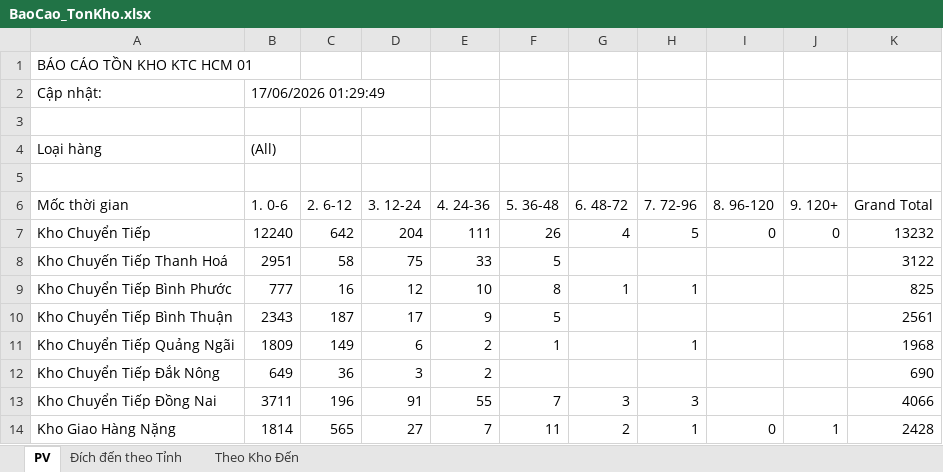
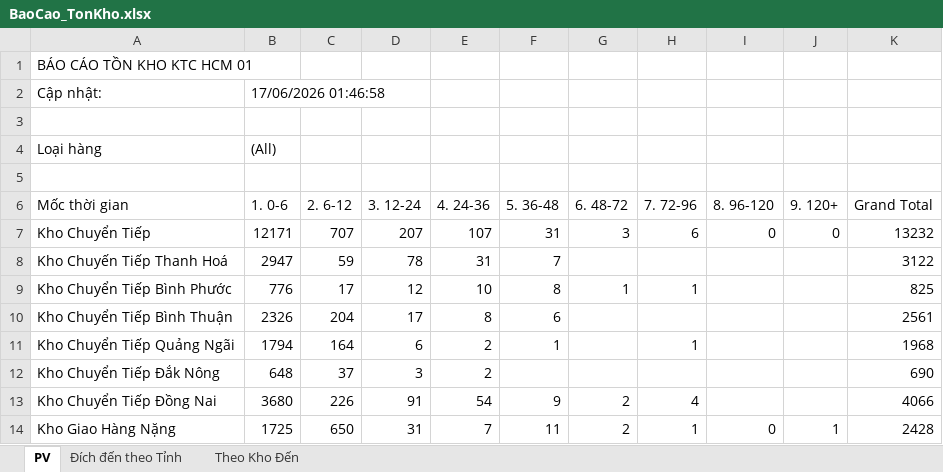
Before and after one commit to ImDiDinne/ktchcm01, an Excel workbook: BaoCao_TonKho.xlsx, sheet PV, drawn as a sheet; only a part is shown; values as stored, in another font and other column widths than the file's, no borders; the diff covers the shown part only; the diff names each change by its address in the sheet, - before the commit and + after, or states it on an @@ line.

```diff
--- a/BaoCao_TonKho.xlsx (sheet PV)
+++ b/BaoCao_TonKho.xlsx (sheet PV)
-B2 (1. 0-6): 17/06/2026 01:29:49
+B2 (1. 0-6): 17/06/2026 01:46:58
-B7 (1. 0-6): 12240
+B7 (1. 0-6): 12171
-C7 (2. 6-12): 642
+C7 (2. 6-12): 707
-D7 (3. 12-24): 204
+D7 (3. 12-24): 207
-E7 (4. 24-36): 111
+E7 (4. 24-36): 107
-F7 (5. 36-48): 26
+F7 (5. 36-48): 31
-G7 (6. 48-72): 4
+G7 (6. 48-72): 3
-H7 (7. 72-96): 5
+H7 (7. 72-96): 6
-B8 (1. 0-6): 2951
+B8 (1. 0-6): 2947
-C8 (2. 6-12): 58
+C8 (2. 6-12): 59
-D8 (3. 12-24): 75
+D8 (3. 12-24): 78
-E8 (4. 24-36): 33
+E8 (4. 24-36): 31
-F8 (5. 36-48): 5
+F8 (5. 36-48): 7
-B9 (1. 0-6): 777
+B9 (1. 0-6): 776
-C9 (2. 6-12): 16
+C9 (2. 6-12): 17
-B10 (1. 0-6): 2343
+B10 (1. 0-6): 2326
-C10 (2. 6-12): 187
+C10 (2. 6-12): 204
-E10 (4. 24-36): 9
+E10 (4. 24-36): 8
-F10 (5. 36-48): 5
+F10 (5. 36-48): 6
-B11 (1. 0-6): 1809
+B11 (1. 0-6): 1794
-C11 (2. 6-12): 149
+C11 (2. 6-12): 164
-B12 (1. 0-6): 649
+B12 (1. 0-6): 648
-C12 (2. 6-12): 36
+C12 (2. 6-12): 37
-B13 (1. 0-6): 3711
+B13 (1. 0-6): 3680
-C13 (2. 6-12): 196
+C13 (2. 6-12): 226
-E13 (4. 24-36): 55
+E13 (4. 24-36): 54
-F13 (5. 36-48): 7
+F13 (5. 36-48): 9
-G13 (6. 48-72): 3
+G13 (6. 48-72): 2
-H13 (7. 72-96): 3
+H13 (7. 72-96): 4
-B14 (1. 0-6): 1814
+B14 (1. 0-6): 1725
-C14 (2. 6-12): 565
+C14 (2. 6-12): 650
-D14 (3. 12-24): 27
+D14 (3. 12-24): 31
```
Also changed, not shown: 126 edited cells elsewhere in this sheet, sheet Đích đến theo Tỉnh, sheet Theo Kho Đến, 2 other files.
